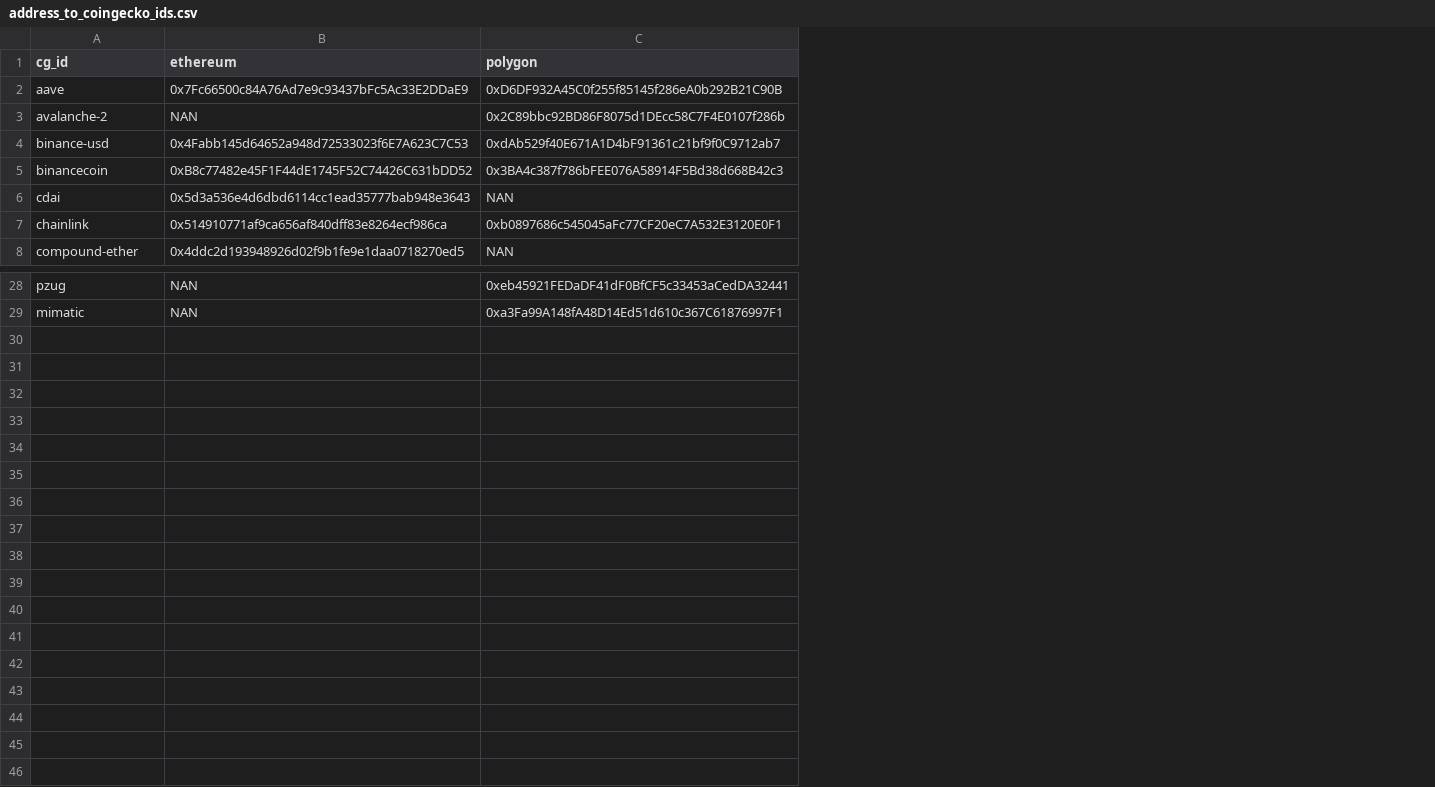
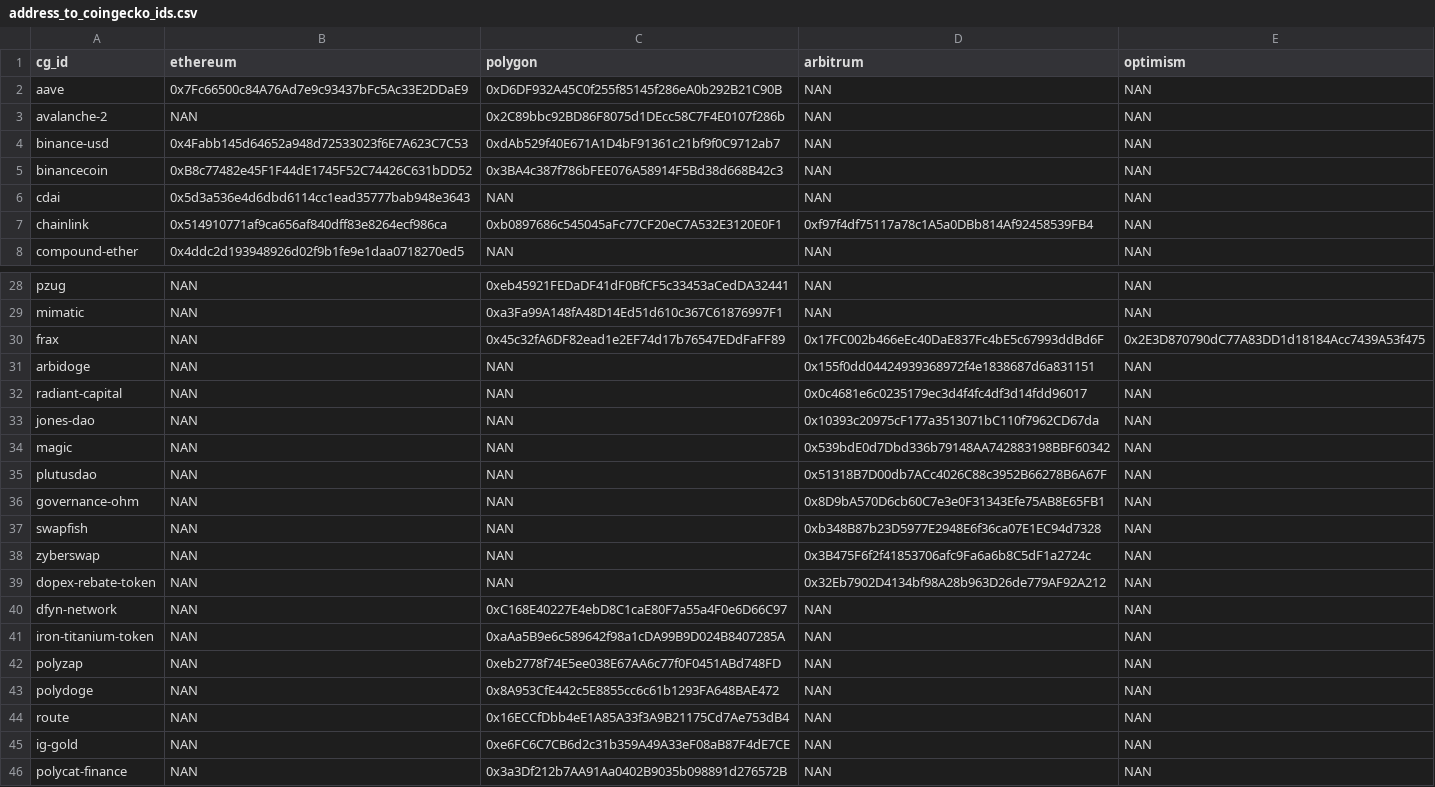
Before and after one commit to IlluvatarEru/mev-inspect-py, a CSV file: resources/address_to_coingecko_ids.csv, drawn as a sheet; only a part is shown, gaps mark what is left out; the diff names each change by its address in the sheet, - before the commit and + after, or states it on an @@ line.

```diff
--- a/resources/address_to_coingecko_ids.csv
+++ b/resources/address_to_coingecko_ids.csv
+column D (arbitrum), rows 2-8: NAN | NAN | NAN | NAN | NAN | 0xf97f4df75117a78c1A5a0DBb814Af92458539FB4 | NAN; rows 28-29: NAN | NAN
+column E (optimism), rows 2-8: all NAN; rows 28-29: NAN | NAN
+row 30: frax | NAN | 0x45c32fA6DF82ead1e2EF74d17b76547EDdFaFF89 | 0x17FC002b466eEc40DaE837Fc4bE5c67993ddBd6F | 0x2E3D870790dC77A83DD1d18184Acc7439A53f475
+row 31: arbidoge | NAN | NAN | 0x155f0dd04424939368972f4e1838687d6a831151 | NAN
+row 32: radiant-capital | NAN | NAN | 0x0c4681e6c0235179ec3d4f4fc4df3d14fdd96017 | NAN
+row 33: jones-dao | NAN | NAN | 0x10393c20975cF177a3513071bC110f7962CD67da | NAN
+row 34: magic | NAN | NAN | 0x539bdE0d7Dbd336b79148AA742883198BBF60342 | NAN
+row 35: plutusdao | NAN | NAN | 0x51318B7D00db7ACc4026C88c3952B66278B6A67F | NAN
+row 36: governance-ohm | NAN | NAN | 0x8D9bA570D6cb60C7e3e0F31343Efe75AB8E65FB1 | NAN
+row 37: swapfish | NAN | NAN | 0xb348B87b23D5977E2948E6f36ca07E1EC94d7328 | NAN
+row 38: zyberswap | NAN | NAN | 0x3B475F6f2f41853706afc9Fa6a6b8C5dF1a2724c | NAN
+row 39: dopex-rebate-token | NAN | NAN | 0x32Eb7902D4134bf98A28b963D26de779AF92A212 | NAN
+row 40: dfyn-network | NAN | 0xC168E40227E4ebD8C1caE80F7a55a4F0e6D66C97 | NAN | NAN
+row 41: iron-titanium-token | NAN | 0xaAa5B9e6c589642f98a1cDA99B9D024B8407285A | NAN | NAN
+row 42: polyzap | NAN | 0xeb2778f74E5ee038E67AA6c77f0F0451ABd748FD | NAN | NAN
+row 43: polydoge | NAN | 0x8A953CfE442c5E8855cc6c61b1293FA648BAE472 | NAN | NAN
+row 44: route | NAN | 0x16ECCfDbb4eE1A85A33f3A9B21175Cd7Ae753dB4 | NAN | NAN
+row 45: ig-gold | NAN | 0xe6FC6C7CB6d2c31b359A49A33eF08aB87F4dE7CE | NAN | NAN
+row 46: polycat-finance | NAN | 0x3a3Df212b7AA91Aa0402B9035b098891d276572B | NAN | NAN
```
Also changed, not shown: 4 other files.
